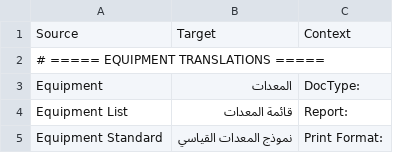
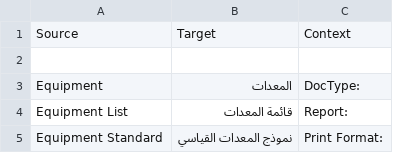
Before and after one commit to mostafael3ref/health_safety, a CSV file: health_safety/translations/equipment/ar.csv, drawn as a sheet; only a part is shown.

Commit message:
Update2 ar.csv

```diff
--- a/health_safety/translations/equipment/ar.csv
+++ b/health_safety/translations/equipment/ar.csv
@@ -1,3 +1,3 @@
 Source,Target,Context
-# ===== EQUIPMENT TRANSLATIONS =====
+
 Equipment,المعدات,DocType:
```
